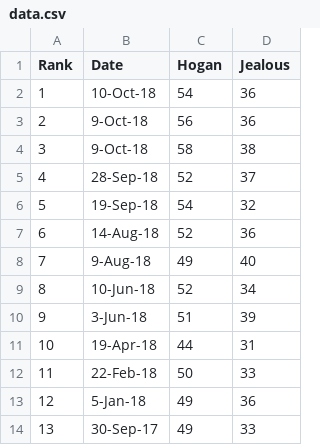
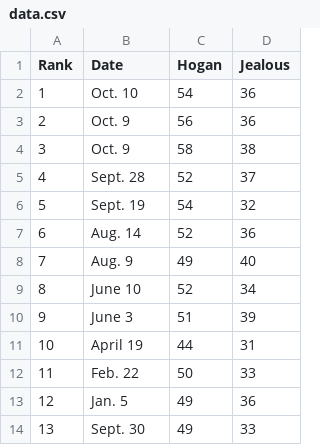
Before and after one commit to lindsaymarie403/election-night-app, a CSV file: poll-graphic/data.csv, drawn as a sheet.

Commit message:
table setup; alternating background fills

```diff
--- a/poll-graphic/data.csv
+++ b/poll-graphic/data.csv
@@ -1,14 +1,14 @@
 Rank,Date,Hogan,Jealous
-1,10-Oct-18,54,36
-2,9-Oct-18,56,36
-3,9-Oct-18,58,38
-4,28-Sep-18,52,37
-5,19-Sep-18,54,32
-6,14-Aug-18,52,36
-7,9-Aug-18,49,40
-8,10-Jun-18,52,34
-9,3-Jun-18,51,39
-10,19-Apr-18,44,31
-11,22-Feb-18,50,33
-12,5-Jan-18,49,36
-13,30-Sep-17,49,33
+1,Oct. 10,54,36
+2,Oct. 9,56,36
+3,Oct. 9,58,38
+4,Sept. 28,52,37
+5,Sept. 19,54,32
+6,Aug. 14,52,36
+7,Aug. 9,49,40
+8,June 10,52,34
+9,June 3,51,39
+10,April 19,44,31
+11,Feb. 22,50,33
+12,Jan. 5,49,36
+13,Sept. 30,49,33
```
Also changed, not shown: 2 other files.
